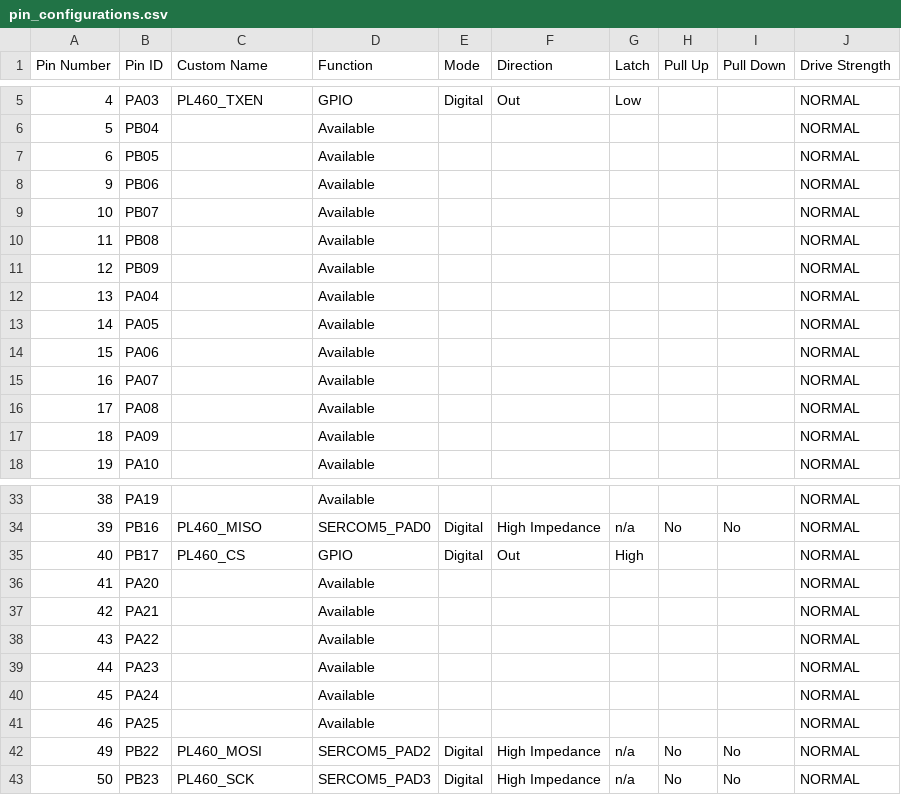
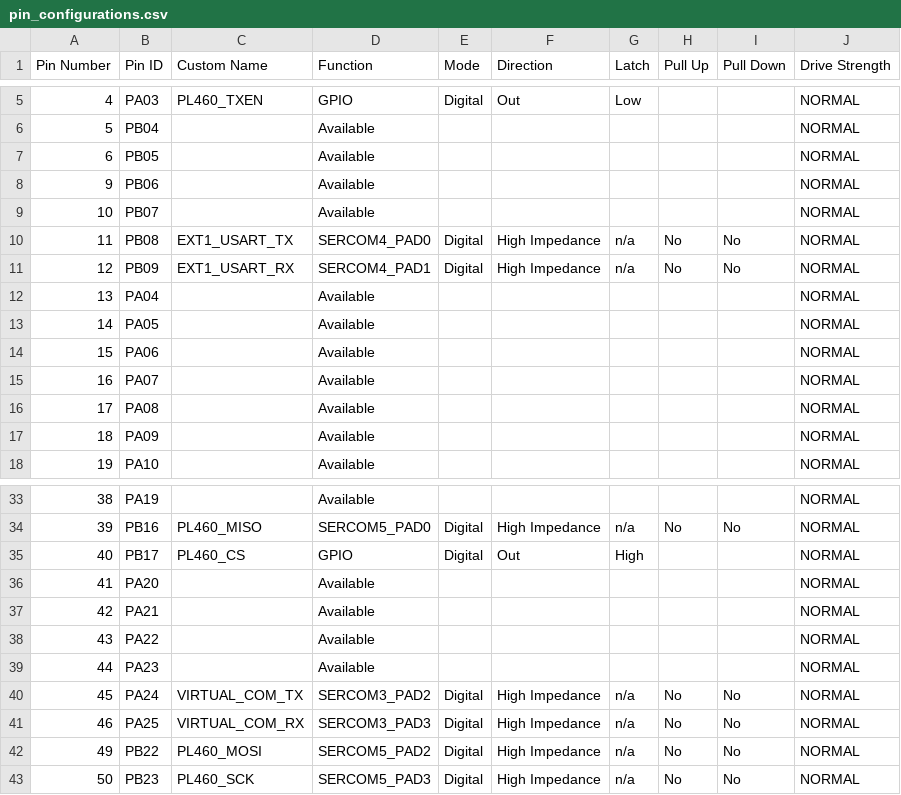
Before and after one commit to Microchip-MPLAB-Harmony/smartenergy_prime_apps, a CSV file: apps/prime_apps/prime_service_14_modem/src/config/samd20_pl460/pin_configurations.csv, drawn as a sheet; only a part is shown, gaps mark what is left out.

Commit message:
MH3-117119: Proper configuration of UARTs, still a preliminary version

```diff
--- a/apps/prime_apps/prime_service_14_modem/src/config/samd20_pl460/pin_configurations.csv
+++ b/apps/prime_apps/prime_service_14_modem/src/config/samd20_pl460/pin_configurations.csv
@@ -9,4 +9,4 @@ Pin Number,Pin ID,Custom Name,Function,Mode, Direction,Latch,Pull Up,Pull Down,D
 10,PB07,,Available,,,,,,NORMAL
-11,PB08,,Available,,,,,,NORMAL
-12,PB09,,Available,,,,,,NORMAL
+11,PB08,EXT1_USART_TX,SERCOM4_PAD0,Digital,High Impedance,n/a,No,No,NORMAL
+12,PB09,EXT1_USART_RX,SERCOM4_PAD1,Digital,High Impedance,n/a,No,No,NORMAL
 13,PA04,,Available,,,,,,NORMAL
@@ -39,4 +39,4 @@ Pin Number,Pin ID,Custom Name,Function,Mode, Direction,Latch,Pull Up,Pull Down,D
 44,PA23,,Available,,,,,,NORMAL
-45,PA24,,Available,,,,,,NORMAL
-46,PA25,,Available,,,,,,NORMAL
+45,PA24,VIRTUAL_COM_TX,SERCOM3_PAD2,Digital,High Impedance,n/a,No,No,NORMAL
+46,PA25,VIRTUAL_COM_RX,SERCOM3_PAD3,Digital,High Impedance,n/a,No,No,NORMAL
 49,PB22,PL460_MOSI,SERCOM5_PAD2,Digital,High Impedance,n/a,No,No,NORMAL
```
Also changed, not shown: 25 other files.
